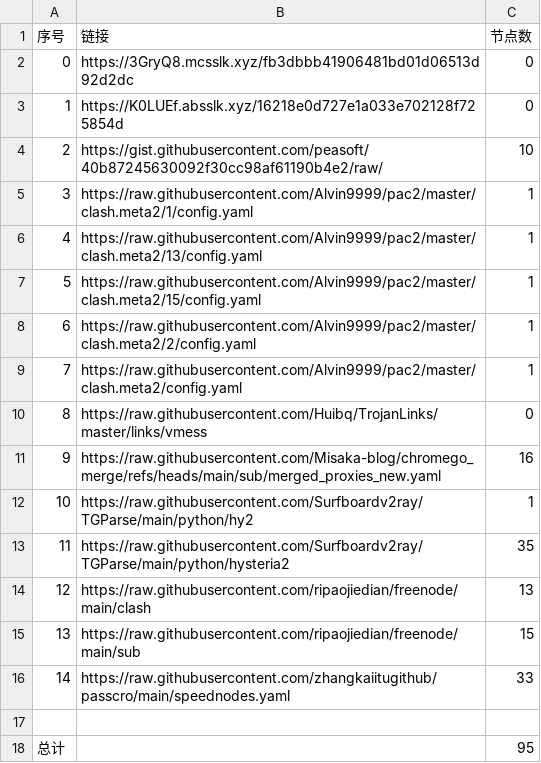
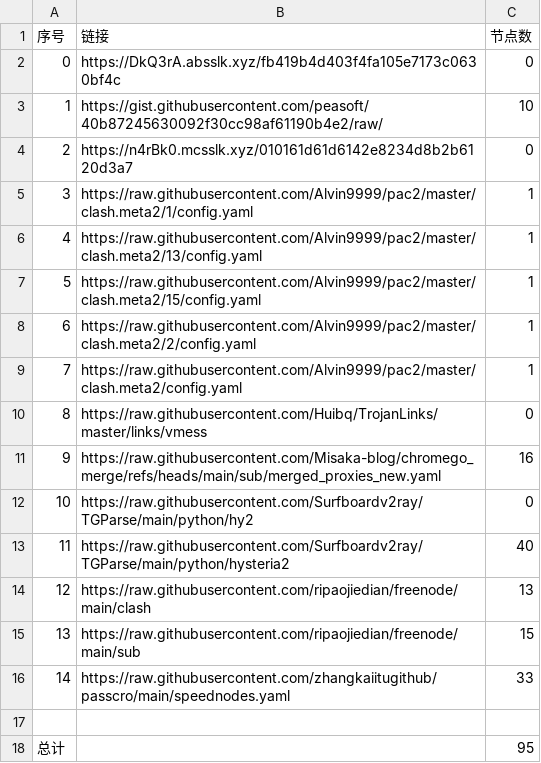
Before and after one commit to bobvane/AutoNode, a CSV file: list_result.csv, drawn as a sheet.

```diff
--- a/list_result.csv
+++ b/list_result.csv
@@ -1,5 +1,5 @@
 序号,链接,节点数
-0,https://3GryQ8.mcsslk.xyz/fb3dbbb41906481bd01d06513d92d2dc,0
-1,https://K0LUEf.absslk.xyz/16218e0d727e1a033e702128f725854d,0
-2,https://gist.githubusercontent.com/peasoft/40b87245630092f30cc98af61190b4e2/raw/,10
+0,https://DkQ3rA.absslk.xyz/fb419b4d403f4fa105e7173c0630bf4c,0
+1,https://gist.githubusercontent.com/peasoft/40b87245630092f30cc98af61190b4e2/raw/,10
+2,https://n4rBk0.mcsslk.xyz/010161d61d6142e8234d8b2b6120d3a7,0
 3,https://raw.githubusercontent.com/Alvin9999/pac2/master/clash.meta2/1/config.yaml,1
@@ -11,4 +11,4 @@
 9,https://raw.githubusercontent.com/Misaka-blog/chromego_merge/refs/heads/main/sub/merged_proxies_new.yaml,16
-10,https://raw.githubusercontent.com/Surfboardv2ray/TGParse/main/python/hy2,1
-11,https://raw.githubusercontent.com/Surfboardv2ray/TGParse/main/python/hysteria2,35
+10,https://raw.githubusercontent.com/Surfboardv2ray/TGParse/main/python/hy2,0
+11,https://raw.githubusercontent.com/Surfboardv2ray/TGParse/main/python/hysteria2,40
 12,https://raw.githubusercontent.com/ripaojiedian/freenode/main/clash,13
```
Also changed, not shown: 7 other files.
